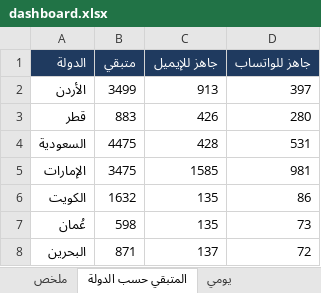
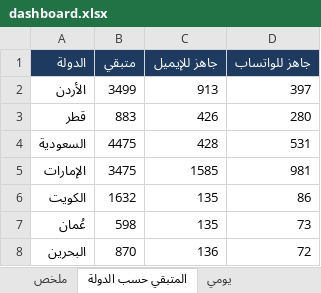
Before and after one commit to apptawfeer-blip/Job-application-11, an Excel workbook: output/dashboard.xlsx, sheet المتبقي حسب الدولة, drawn as a sheet; values as stored, in another font and other column widths than the file's, no borders; the diff names each change by its address in the sheet, - before the commit and + after, or states it on an @@ line.

```diff
--- a/output/dashboard.xlsx (sheet المتبقي حسب الدولة)
+++ b/output/dashboard.xlsx (sheet المتبقي حسب الدولة)
-B8 (متبقي): 871
+B8 (متبقي): 870
-C8 (جاهز للإيميل): 137
+C8 (جاهز للإيميل): 136
```
Also changed, not shown: sheet ملخص, sheet يومي, sheet تنبيهات وما يحتاج تدخلك, output/applications_log.xlsx, output/targets/Targets_Bahrain.xlsx, 19 other files.
